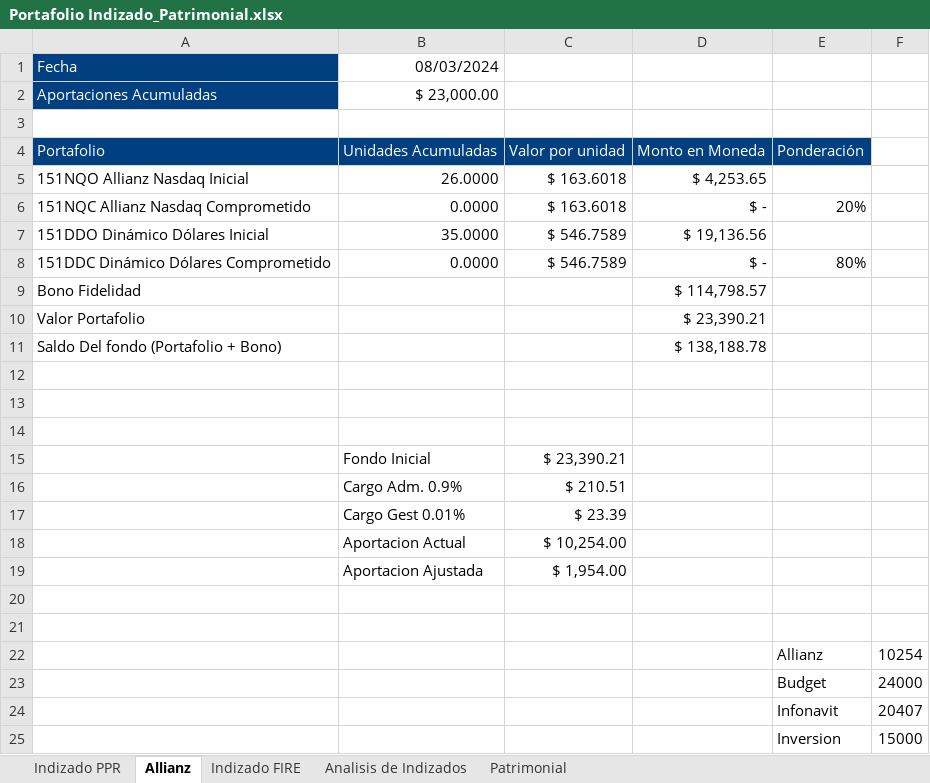
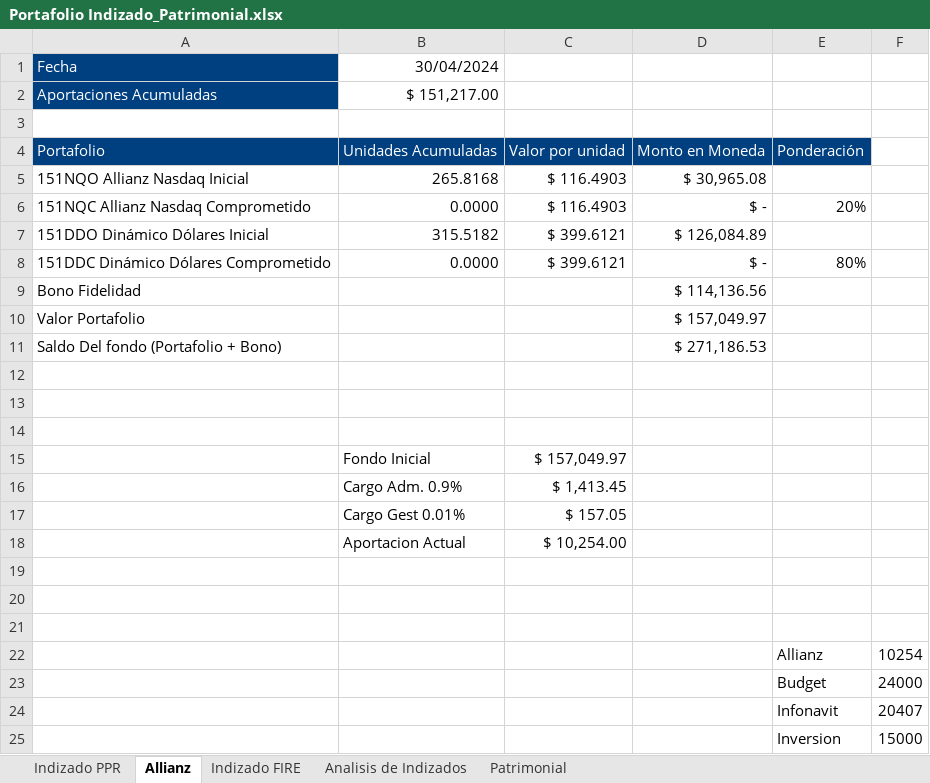
Before and after one commit to IvanRamosDataTech/MarketStocksTracker, an Excel workbook: tracker-poetry/src/tracker_poetry/Portafolio Indizado_Patrimonial.xlsx, sheet Allianz, drawn as a sheet; values as stored, in another font and other column widths than the file's, no borders; removed rows and columns are numbered as before the commit, all else as after; the diff names each change by its address in the sheet, - before the commit and + after, or states it on an @@ line.

```diff
--- a/tracker-poetry/src/tracker_poetry/Portafolio Indizado_Patrimonial.xlsx (sheet Allianz)
+++ b/tracker-poetry/src/tracker_poetry/Portafolio Indizado_Patrimonial.xlsx (sheet Allianz)
-B1: 08/03/2024
+B1: 30/04/2024
-B2: $ 23,000.00
+B2: $ 151,217.00
-row 5: 151NQO Allianz Nasdaq Inicial | 26.0000 | $ 163.6018 | $ 4,253.65
+row 5: 151NQO Allianz Nasdaq Inicial | 265.8168 | $ 116.4903 | $ 30,965.08
-C6: $ 163.6018
+C6: $ 116.4903
-row 7: 151DDO Dinámico Dólares Inicial | 35.0000 | $ 546.7589 | $ 19,136.56
+row 7: 151DDO Dinámico Dólares Inicial | 315.5182 | $ 399.6121 | $ 126,084.89
-C8: $ 546.7589
+C8: $ 399.6121
-D9: $ 114,798.57
+D9: $ 114,136.56
-D10: $ 23,390.21
+D10: $ 157,049.97
-D11: $ 138,188.78
+D11: $ 271,186.53
-C15: $ 23,390.21
+C15: $ 157,049.97
-C16: $ 210.51
+C16: $ 1,413.45
-C17: $ 23.39
+C17: $ 157.05
-row 19:  | Aportacion Ajustada | $ 1,954.00
+row 19: (empty)
```
Also changed, not shown: sheet Indizado FIRE, sheet Indizado PPR, formulas that keep their value, 1 other file.
